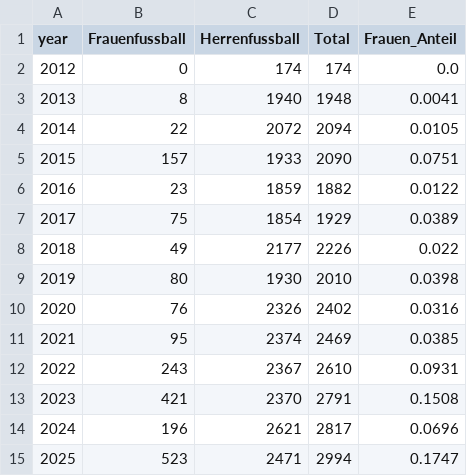
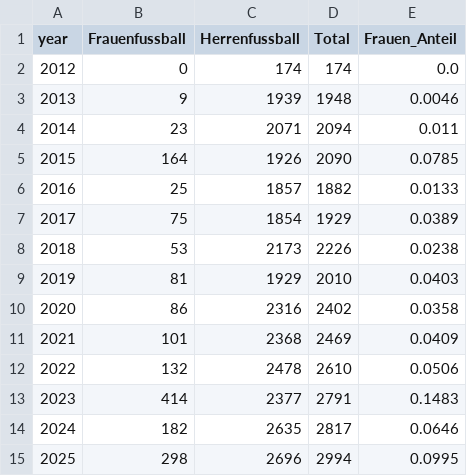
Before and after one commit to davidbuerge1/football-media-crawler-collection, a CSV file: SRF/data/srf_fussball_counts_2005_2025.csv, drawn as a sheet.

```diff
--- a/SRF/data/srf_fussball_counts_2005_2025.csv
+++ b/SRF/data/srf_fussball_counts_2005_2025.csv
@@ -2,14 +2,14 @@ year,Frauenfussball,Herrenfussball,Total,Frauen_Anteil
 2012,0,174,174,0.0
-2013,8,1940,1948,0.0041
-2014,22,2072,2094,0.0105
-2015,157,1933,2090,0.0751
-2016,23,1859,1882,0.0122
+2013,9,1939,1948,0.0046
+2014,23,2071,2094,0.011
+2015,164,1926,2090,0.0785
+2016,25,1857,1882,0.0133
 2017,75,1854,1929,0.0389
-2018,49,2177,2226,0.022
-2019,80,1930,2010,0.0398
-2020,76,2326,2402,0.0316
-2021,95,2374,2469,0.0385
-2022,243,2367,2610,0.0931
-2023,421,2370,2791,0.1508
-2024,196,2621,2817,0.0696
-2025,523,2471,2994,0.1747
+2018,53,2173,2226,0.0238
+2019,81,1929,2010,0.0403
+2020,86,2316,2402,0.0358
+2021,101,2368,2469,0.0409
+2022,132,2478,2610,0.0506
+2023,414,2377,2791,0.1483
+2024,182,2635,2817,0.0646
+2025,298,2696,2994,0.0995
```
Also changed, not shown: 20min/data/20min_fussball_counts_2005_2025.csv, 20min/data/20min_fussball_urls_2005_2025.csv, 44 other files.
